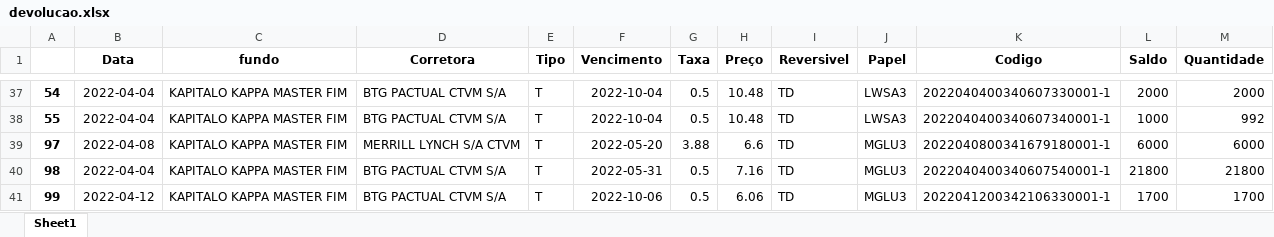
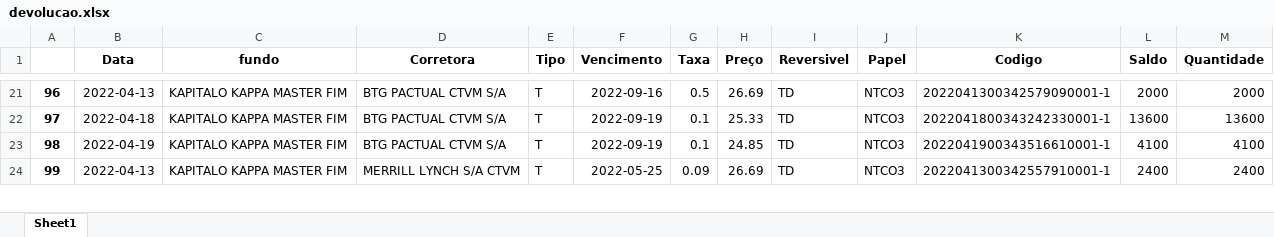
Before and after one commit to jvictorkap/BTC, an Excel workbook: Aluguel/stream-dash/devolucao.xlsx, sheet Sheet1, drawn as a sheet; only a part is shown, gaps mark what is left out; values as stored, in another font and other column widths than the file's, no borders; removed rows and columns are numbered as before the commit, all else as after; the diff covers the shown part only; the diff names each change by its address in the sheet, - before the commit and + after, or states it on an @@ line.

Commit message:
update values

```diff
--- a/Aluguel/stream-dash/devolucao.xlsx (sheet Sheet1)
+++ b/Aluguel/stream-dash/devolucao.xlsx (sheet Sheet1)
-A21: 54
+A21: 96
-B21 (Data): 2022-04-04
+B21 (Data): 2022-04-13
-F21 (Vencimento): 2022-10-04
+F21 (Vencimento): 2022-09-16
-H21 (Preço): 10.48
+H21 (Preço): 26.69
-J21 (Papel): LWSA3
+J21 (Papel): NTCO3
-K21 (Codigo): 2022040400340607330001-1
+K21 (Codigo): 2022041300342579090001-1
-row 38: 55 | 2022-04-04 | KAPITALO KAPPA MASTER FIM | BTG PACTUAL CTVM S/A | T | 2022-10-04 | 0.5 | 10.48 | TD | LWSA3 | 2022040400340607340001-1 | 1000 | 992
-B22 (Data): 2022-04-08
+B22 (Data): 2022-04-18
-D22 (Corretora): MERRILL LYNCH S/A CTVM
+D22 (Corretora): BTG PACTUAL CTVM S/A
-F22 (Vencimento): 2022-05-20
+F22 (Vencimento): 2022-09-19
-G22 (Taxa): 3.88
+G22 (Taxa): 0.1
-H22 (Preço): 6.6
+H22 (Preço): 25.33
-J22:J24 (Papel): MGLU3
+J22:J24 (Papel): NTCO3
-K22 (Codigo): 2022040800341679180001-1
+K22 (Codigo): 2022041800343242330001-1
-L22 (Saldo): 6000
+L22 (Saldo): 13600
-M22 (Quantidade): 6000
+M22 (Quantidade): 13600
-B23 (Data): 2022-04-04
+B23 (Data): 2022-04-19
-F23 (Vencimento): 2022-05-31
+F23 (Vencimento): 2022-09-19
-G23 (Taxa): 0.5
+G23 (Taxa): 0.1
-H23 (Preço): 7.16
+H23 (Preço): 24.85
-K23 (Codigo): 2022040400340607540001-1
+K23 (Codigo): 2022041900343516610001-1
-L23 (Saldo): 21800
+L23 (Saldo): 4100
-M23 (Quantidade): 21800
+M23 (Quantidade): 4100
-B24 (Data): 2022-04-12
+B24 (Data): 2022-04-13
-D24 (Corretora): BTG PACTUAL CTVM S/A
+D24 (Corretora): MERRILL LYNCH S/A CTVM
-F24 (Vencimento): 2022-10-06
+F24 (Vencimento): 2022-05-25
-G24 (Taxa): 0.5
+G24 (Taxa): 0.09
-H24 (Preço): 6.06
+H24 (Preço): 26.69
-K24 (Codigo): 2022041200342106330001-1
+K24 (Codigo): 2022041300342557910001-1
-L24 (Saldo): 1700
+L24 (Saldo): 2400
-M24 (Quantidade): 1700
+M24 (Quantidade): 2400
```
Also changed, not shown: 17 added rows, 40 removed rows and 150 edited cells elsewhere in this sheet, Aluguel/stream-dash/devol.xlsx, Aluguel/stream-dash/df_recall.xlsx, 9 other files.
